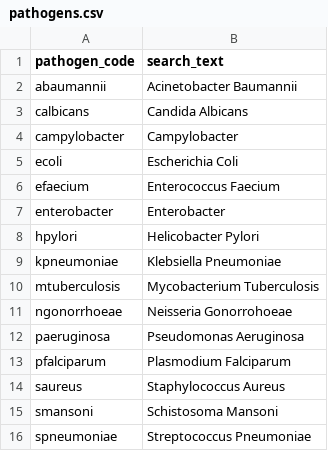
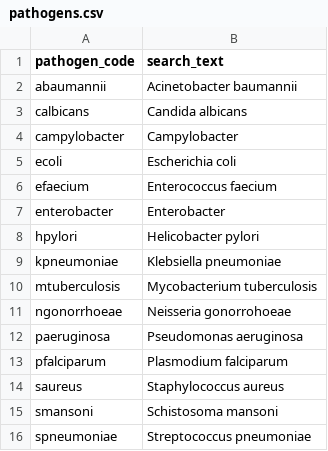
Before and after one commit to ersilia-os/chembl-binary-tasks, a CSV file: config/pathogens.csv, drawn as a sheet.

```diff
--- a/config/pathogens.csv
+++ b/config/pathogens.csv
@@ -1,16 +1,16 @@
 pathogen_code,search_text
-abaumannii, Acinetobacter Baumannii
-calbicans,Candida Albicans
+abaumannii,Acinetobacter baumannii
+calbicans,Candida albicans
 campylobacter,Campylobacter
-ecoli,Escherichia Coli
-efaecium,Enterococcus Faecium
+ecoli,Escherichia coli
+efaecium,Enterococcus faecium
 enterobacter,Enterobacter
-hpylori,Helicobacter Pylori
-kpneumoniae,Klebsiella Pneumoniae
-mtuberculosis,Mycobacterium Tuberculosis
-ngonorrhoeae,Neisseria Gonorrohoeae
-paeruginosa,Pseudomonas Aeruginosa
-pfalciparum,Plasmodium Falciparum
-saureus,Staphylococcus Aureus
-smansoni,Schistosoma Mansoni
-spneumoniae,Streptococcus Pneumoniae
+hpylori,Helicobacter pylori
+kpneumoniae,Klebsiella pneumoniae
+mtuberculosis,Mycobacterium tuberculosis
+ngonorrhoeae,Neisseria gonorrohoeae
+paeruginosa,Pseudomonas aeruginosa
+pfalciparum,Plasmodium falciparum
+saureus,Staphylococcus aureus
+smansoni,Schistosoma mansoni
+spneumoniae,Streptococcus pneumoniae
```
Also changed, not shown: 3 other files.
